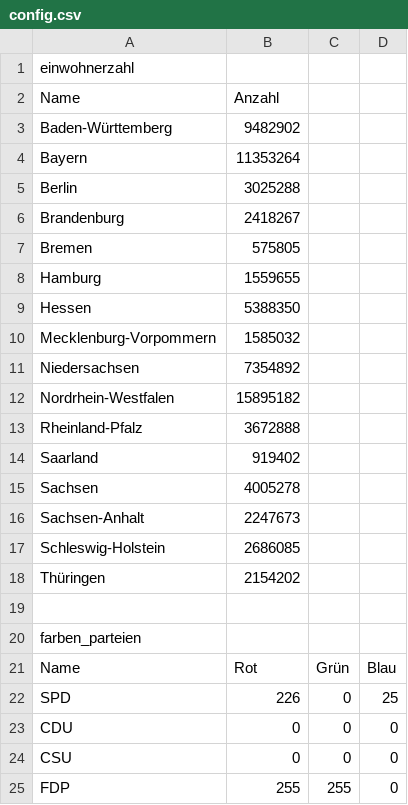
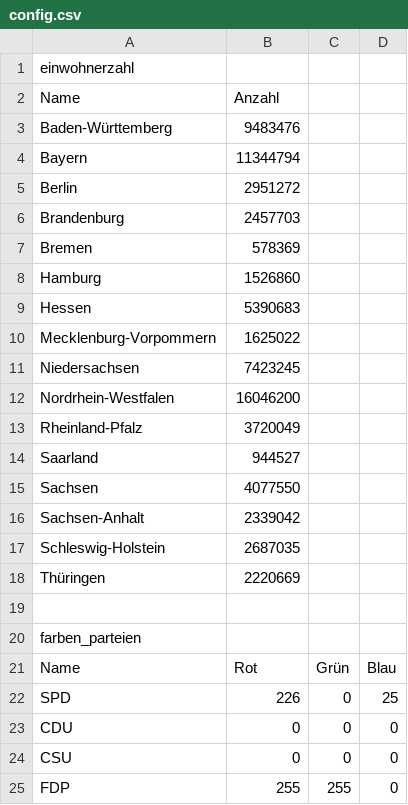
Before and after one commit to smolvo/OpenBundestagswahl, a CSV file: Implementierung/Mandatsrechner/src/main/resources/config.csv, drawn as a sheet; only a part is shown.

```diff
--- a/Implementierung/Mandatsrechner/src/main/resources/config.csv
+++ b/Implementierung/Mandatsrechner/src/main/resources/config.csv
@@ -2,18 +2,18 @@ einwohnerzahl
 Name	Anzahl		
-Baden-Württemberg	9482902		
-Bayern	11353264		
-Berlin	3025288		
-Brandenburg	2418267		
-Bremen	575805		
-Hamburg	1559655		
-Hessen	5388350		
-Mecklenburg-Vorpommern	1585032		
-Niedersachsen	7354892		
-Nordrhein-Westfalen	15895182		
-Rheinland-Pfalz	3672888		
-Saarland	919402		
-Sachsen	4005278		
-Sachsen-Anhalt	2247673		
-Schleswig-Holstein	2686085		
-Thüringen	2154202		
+Baden-Württemberg	9483476		
+Bayern	11344794		
+Berlin	2951272		
+Brandenburg	2457703		
+Bremen	578369		
+Hamburg	1526860		
+Hessen	5390683		
+Mecklenburg-Vorpommern	1625022		
+Niedersachsen	7423245		
+Nordrhein-Westfalen	16046200		
+Rheinland-Pfalz	3720049		
+Saarland	944527		
+Sachsen	4077550		
+Sachsen-Anhalt	2339042		
+Schleswig-Holstein	2687035		
+Thüringen	2220669		
 			
```
Also changed, not shown: 4 other files.
